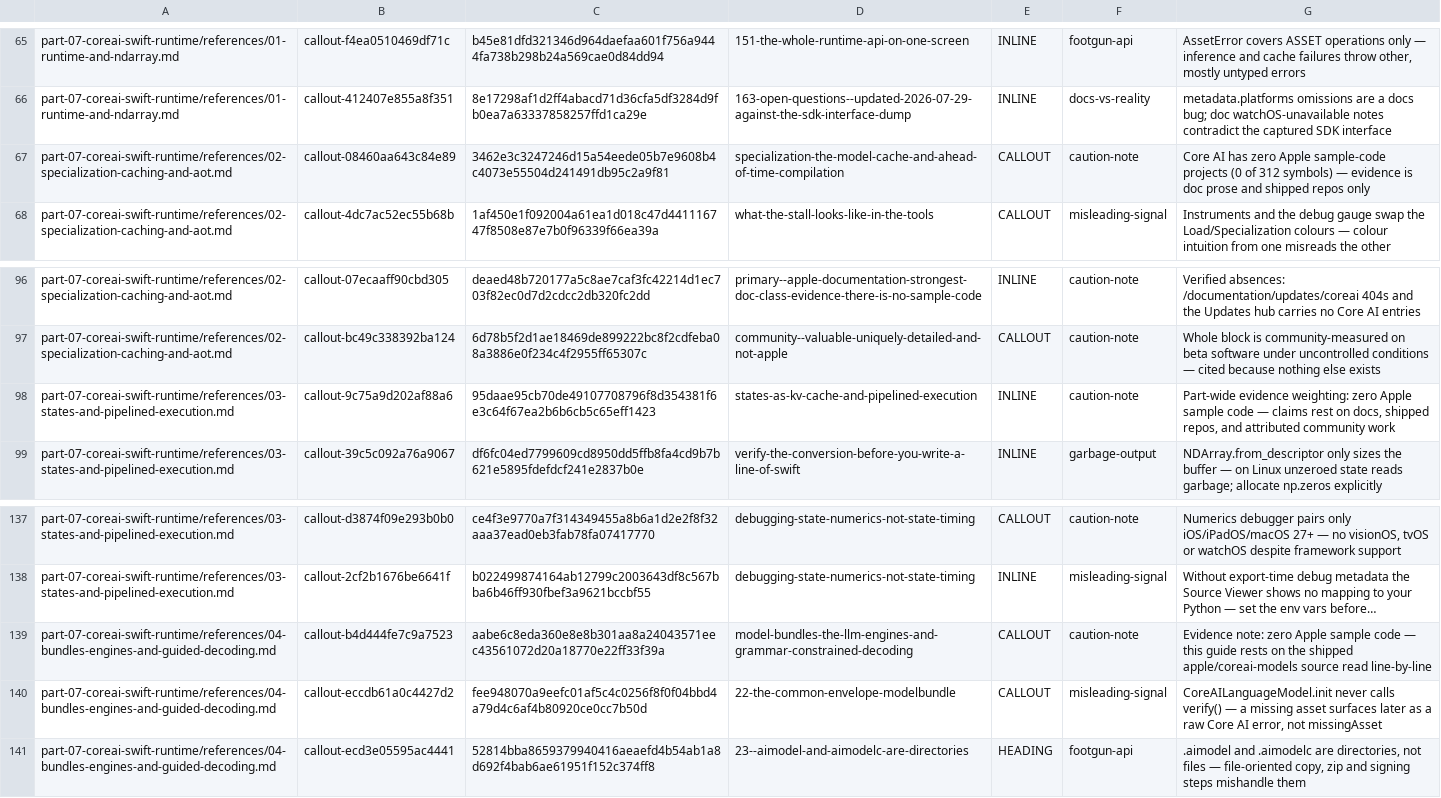
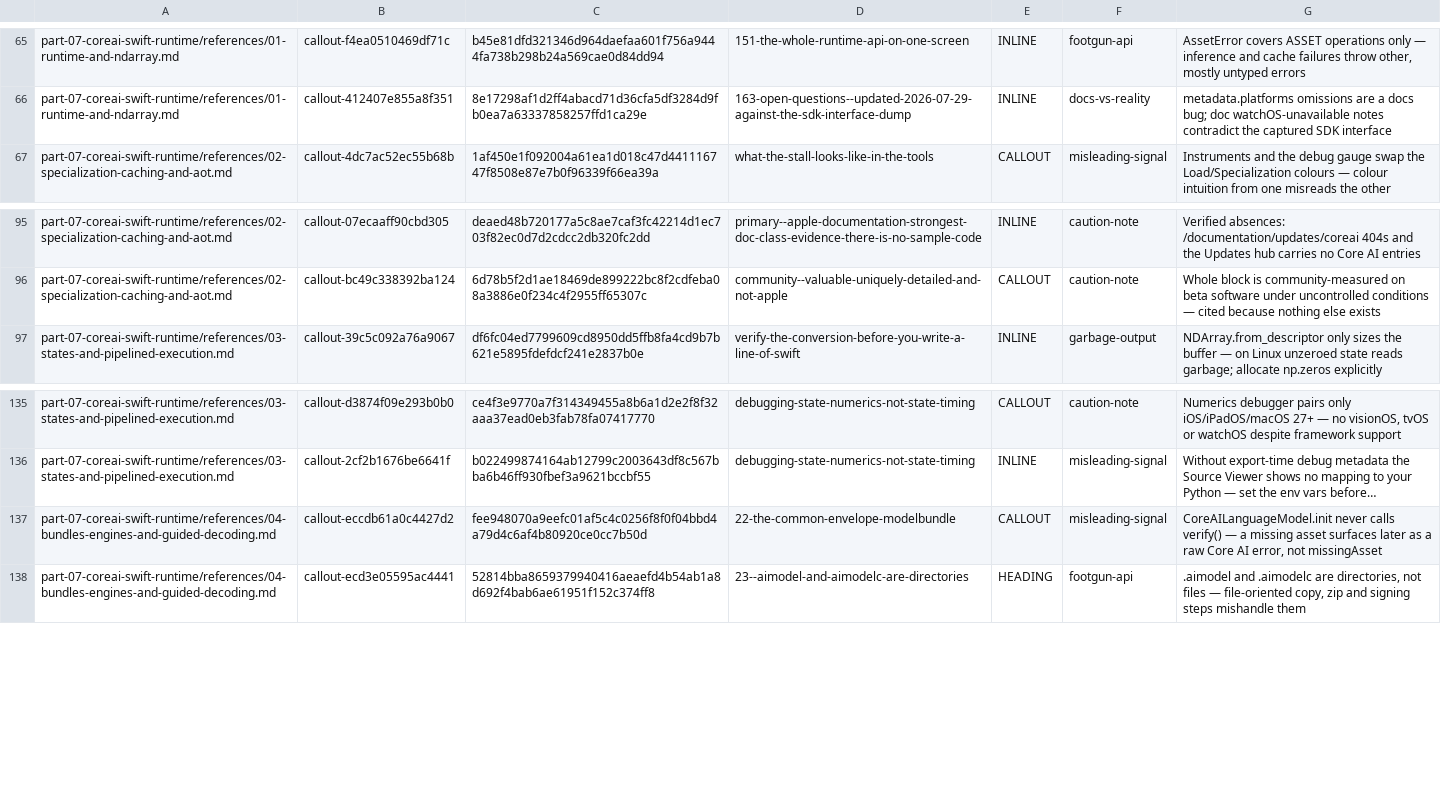
Before and after one commit to hbmartin/Foundation-Models-and-Core-AI-and-MLX-skills, a TSV file: notes/synthesis/callout-classifications/part-07.tsv, drawn as a sheet; only a part is shown, gaps mark what is left out; the diff names each change by its address in the sheet, - before the commit and + after, or states it on an @@ line.

```diff
--- a/notes/synthesis/callout-classifications/part-07.tsv
+++ b/notes/synthesis/callout-classifications/part-07.tsv
-row 67: part-07-coreai-swift-runtime/references/02-specialization-caching-and-aot.md | callout-08460aa643c84e89 | 3462e3c3247246d15a54eede05b7e9608b4c4073e55504d241491db95c2a9f81 | specialization-the-model-cache-and-ahead-of-time-compilation | CALLOUT | caution-note | Core AI has zero Apple sample-code projects (0 of 312 symbols) — evidence is doc prose and shipped repos only
-row 98: part-07-coreai-swift-runtime/references/03-states-and-pipelined-execution.md | callout-9c75a9d202af88a6 | 95daae95cb70de49107708796f8d354381f6e3c64f67ea2b6b6cb5c65eff1423 | states-as-kv-cache-and-pipelined-execution | INLINE | caution-note | Part-wide evidence weighting: zero Apple sample code — claims rest on docs, shipped repos, and attributed community work
-row 139: part-07-coreai-swift-runtime/references/04-bundles-engines-and-guided-decoding.md | callout-b4d444fe7c9a7523 | aabe6c8eda360e8e8b301aa8a24043571eec43561072d20a18770e22ff33f39a | model-bundles-the-llm-engines-and-grammar-constrained-decoding | CALLOUT | caution-note | Evidence note: zero Apple sample code — this guide rests on the shipped apple/coreai-models source read line-by-line
```
Also changed, not shown: notes/snippet-verification/results.tsv, notes/synthesis/callout-classifications/part-08.tsv, 48 other files.
